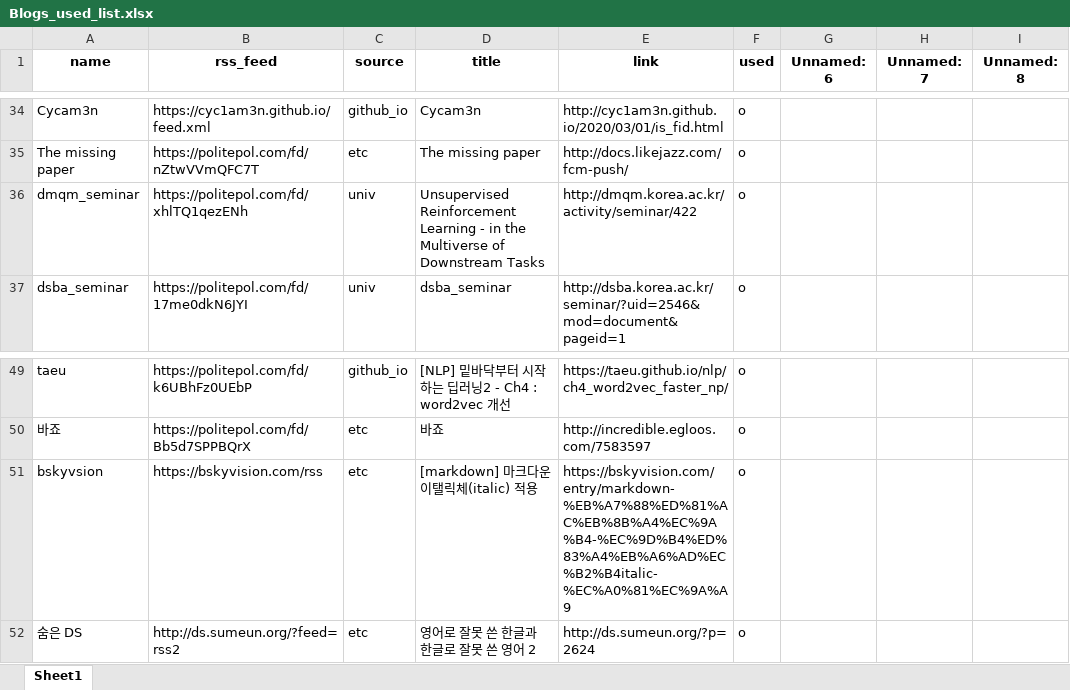
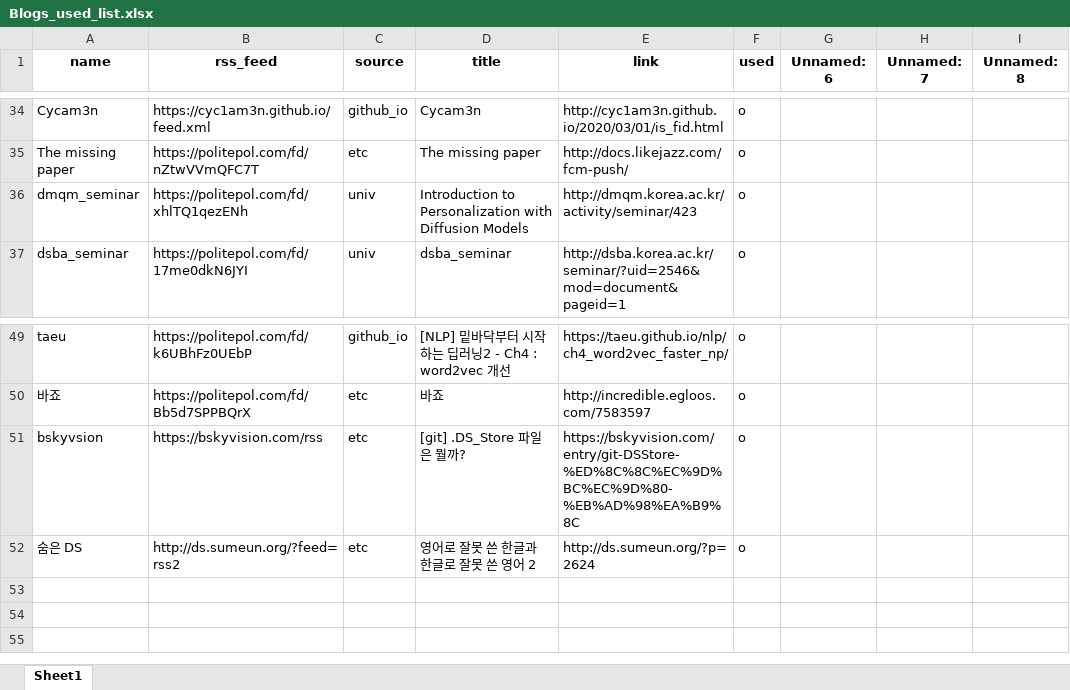
Before and after one commit to ainsuotain/today-mlblog-bot, an Excel workbook: Blogs_used_list.xlsx, sheet Sheet1, drawn as a sheet; only a part is shown, gaps mark what is left out; values as stored, in another font and other column widths than the file's, no borders; the diff names each change by its address in the sheet, - before the commit and + after, or states it on an @@ line.

Commit message:
Auto - Update data with bot!

```diff
--- a/Blogs_used_list.xlsx (sheet Sheet1)
+++ b/Blogs_used_list.xlsx (sheet Sheet1)
-D36 (title): Unsupervised Reinforcement Learning - in the Multiverse of Downstream Tasks
+D36 (title): Introduction to Personalization with Diffusion Models
-E36 (link): http://dmqm.korea.ac.kr/activity/seminar/422
+E36 (link): http://dmqm.korea.ac.kr/activity/seminar/423
-D51 (title): [markdown] 마크다운 이탤릭체(italic) 적용
+D51 (title): [git] .DS_Store 파일은 뭘까?
-E51 (link): https://bskyvision.com/entry/markdown-%EB%A7%88%ED%81%AC%EB%8B%A4%EC%9A%B4-%EC%9D%B4%ED%83%A4%EB%A6%AD%EC%B2%B4italic-%EC%A0%81%EC%9A%A9
+E51 (link): https://bskyvision.com/entry/git-DSStore-%ED%8C%8C%EC%9D%BC%EC%9D%80-%EB%AD%98%EA%B9%8C
```
Also changed, not shown: 1 other file.
